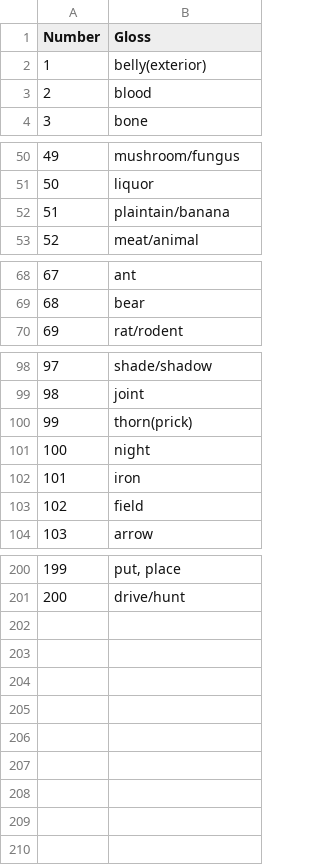
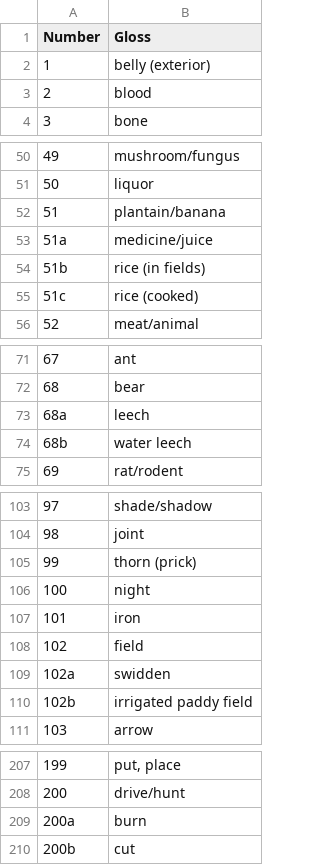
Before and after one commit to LinguList/SwadeshLists, a TSV file: swadlists_original/matisoff.tsv, drawn as a sheet; only a part is shown, gaps mark what is left out; the diff covers the shown part only.

```diff
--- a/swadlists_original/matisoff.tsv
+++ b/swadlists_original/matisoff.tsv
@@ -1,3 +1,3 @@
 Number	Gloss
-1	belly(exterior)
+1	belly (exterior)
 2	blood
@@ -51,3 +51,6 @@ Number	Gloss
 50	liquor
-51	plaintain/banana
+51	plantain/banana
+51a	medicine/juice
+51b	rice (in fields)
+51c	rice (cooked)
 52	meat/animal
@@ -69,2 +72,4 @@ Number	Gloss
 68	bear
+68a	leech
+68b	water leech
 69	rat/rodent
@@ -99,3 +104,3 @@ Number	Gloss
 98	joint
-99	thorn(prick)
+99	thorn (prick)
 100	night
@@ -103,2 +108,4 @@ Number	Gloss
 102	field
+102a	swidden
+102b	irrigated paddy field
 103	arrow
@@ -201 +208,3 @@ Number	Gloss
 200	drive/hunt
+200a	burn
+200b	cut
```
Also changed, not shown: 7 edited cells elsewhere in this file, 4 other files.
